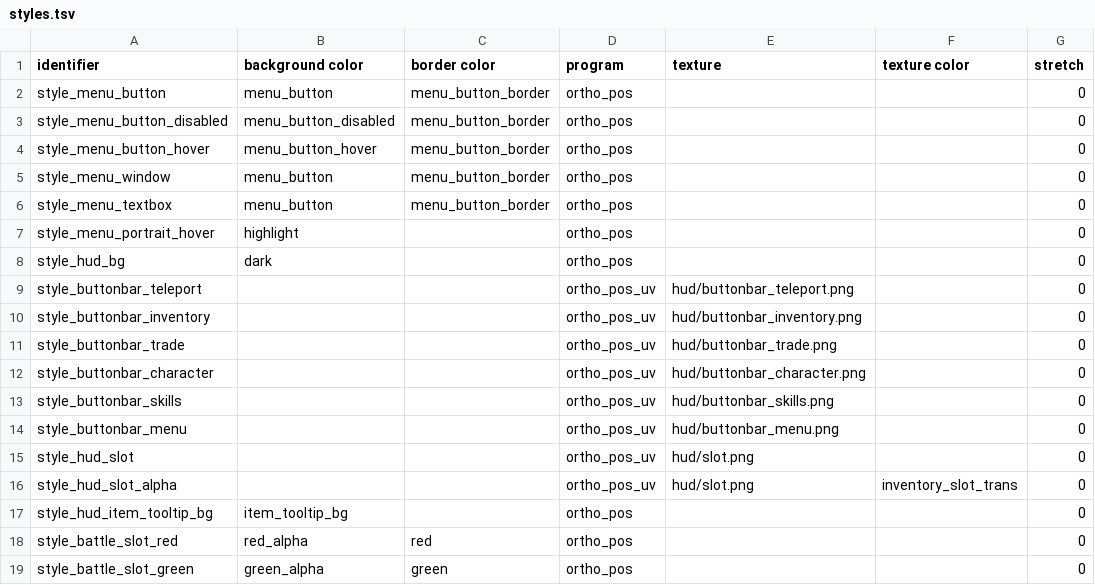
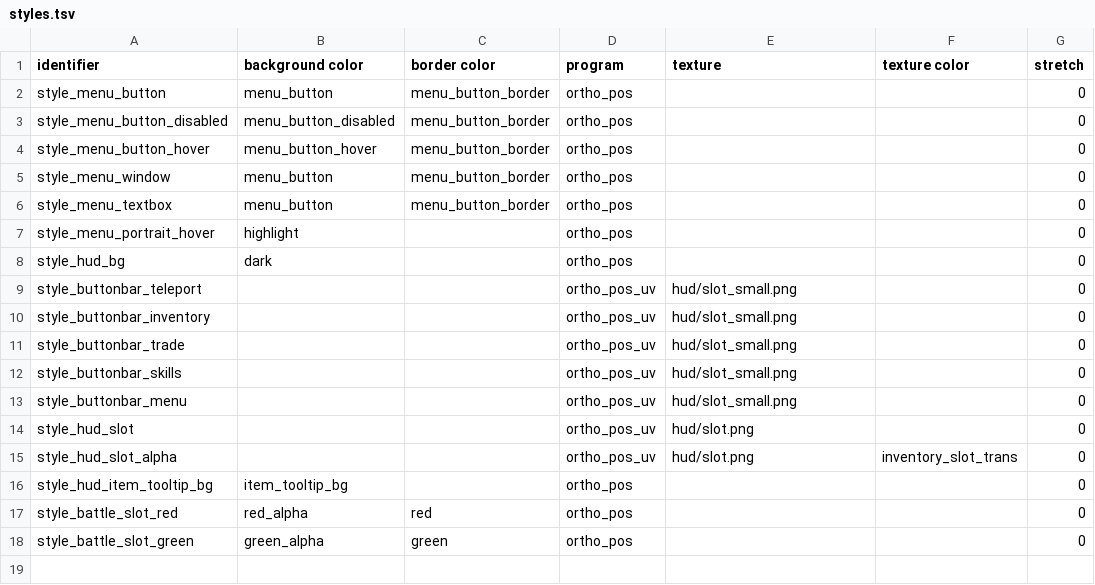
Before and after one commit to jazztickets/choria, a TSV file: working/tables/ui/styles.tsv, drawn as a sheet.

```diff
--- a/working/tables/ui/styles.tsv
+++ b/working/tables/ui/styles.tsv
@@ -8,8 +8,7 @@ style_menu_portrait_hover	highlight		ortho_pos			0
 style_hud_bg	dark		ortho_pos			0
-style_buttonbar_teleport			ortho_pos_uv	hud/buttonbar_teleport.png		0
-style_buttonbar_inventory			ortho_pos_uv	hud/buttonbar_inventory.png		0
-style_buttonbar_trade			ortho_pos_uv	hud/buttonbar_trade.png		0
-style_buttonbar_character			ortho_pos_uv	hud/buttonbar_character.png		0
-style_buttonbar_skills			ortho_pos_uv	hud/buttonbar_skills.png		0
-style_buttonbar_menu			ortho_pos_uv	hud/buttonbar_menu.png		0
+style_buttonbar_teleport			ortho_pos_uv	hud/slot_small.png		0
+style_buttonbar_inventory			ortho_pos_uv	hud/slot_small.png		0
+style_buttonbar_trade			ortho_pos_uv	hud/slot_small.png		0
+style_buttonbar_skills			ortho_pos_uv	hud/slot_small.png		0
+style_buttonbar_menu			ortho_pos_uv	hud/slot_small.png		0
 style_hud_slot			ortho_pos_uv	hud/slot.png		0
```
Also changed, not shown: working/tables/ui/images.tsv, 21 other files.
